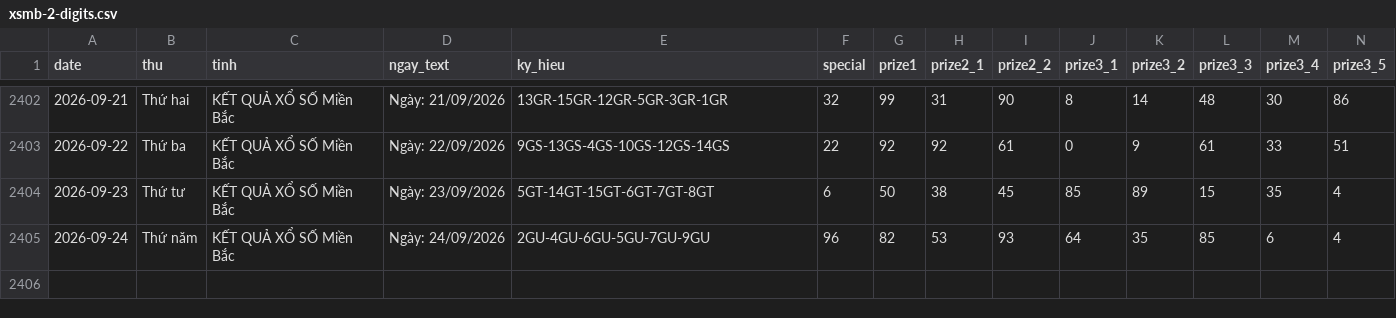
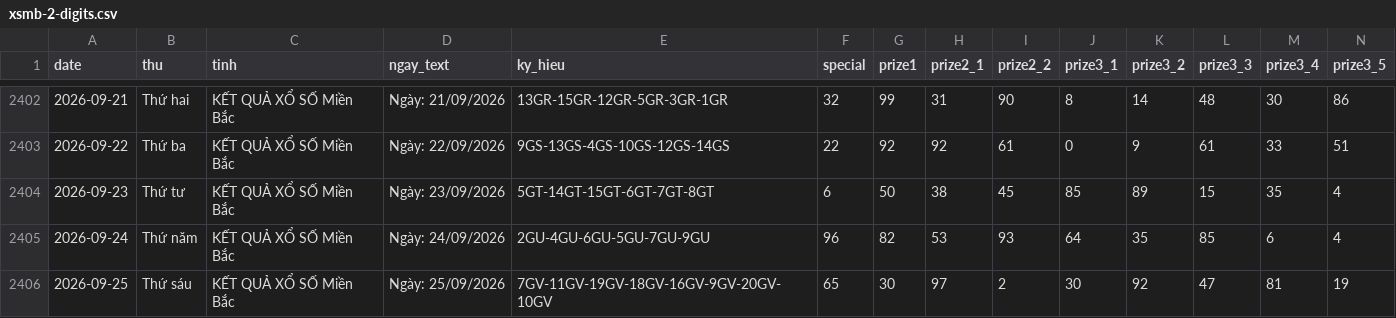
Before and after one commit to tuanseo5t-alt/xsmb-analysis, a CSV file: data/xsmb-2-digits.csv, drawn as a sheet; only a part is shown, gaps mark what is left out; rows hold the shown columns only; the diff names each change by its address in the sheet, - before the commit and + after, or states it on an @@ line.

```diff
--- a/data/xsmb-2-digits.csv
+++ b/data/xsmb-2-digits.csv
+row 2406: 2026-09-25 | Thứ sáu | KẾT QUẢ XỔ SỐ Miền Bắc | Ngày: 25/09/2026 | 7GV-11GV-19GV-18GV-16GV-9GV-20GV-10GV | 65 | 30 | 97 | 2 | 30 | 92 | 47 | 81 | 19
```
Also changed, not shown: data/xsmb-sparse.csv, data/xsmb.csv, 14 other files.
